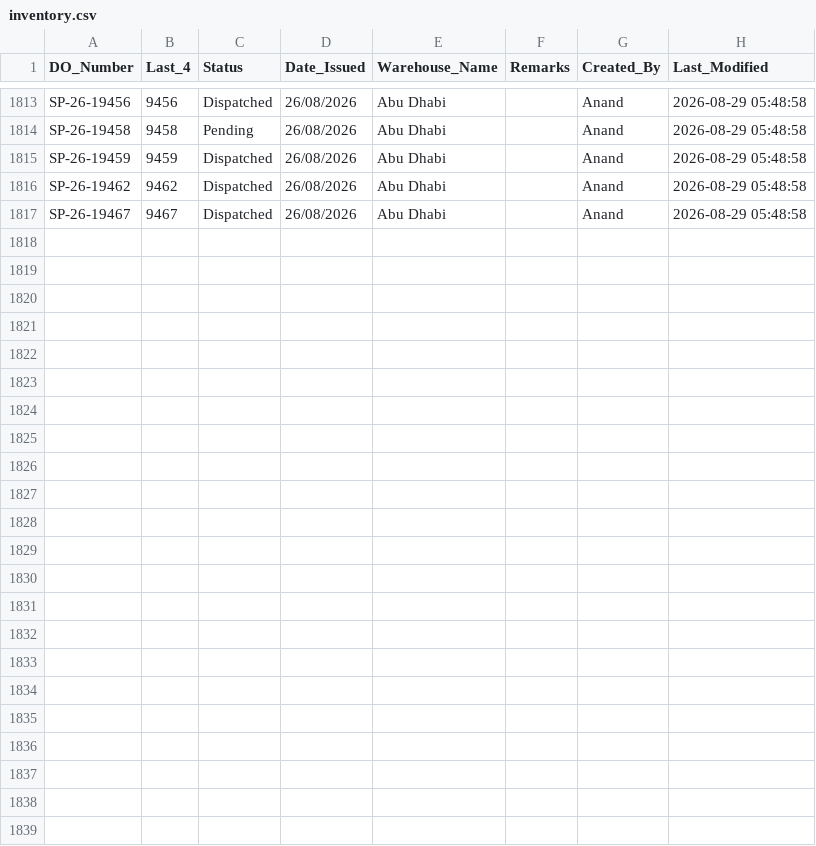
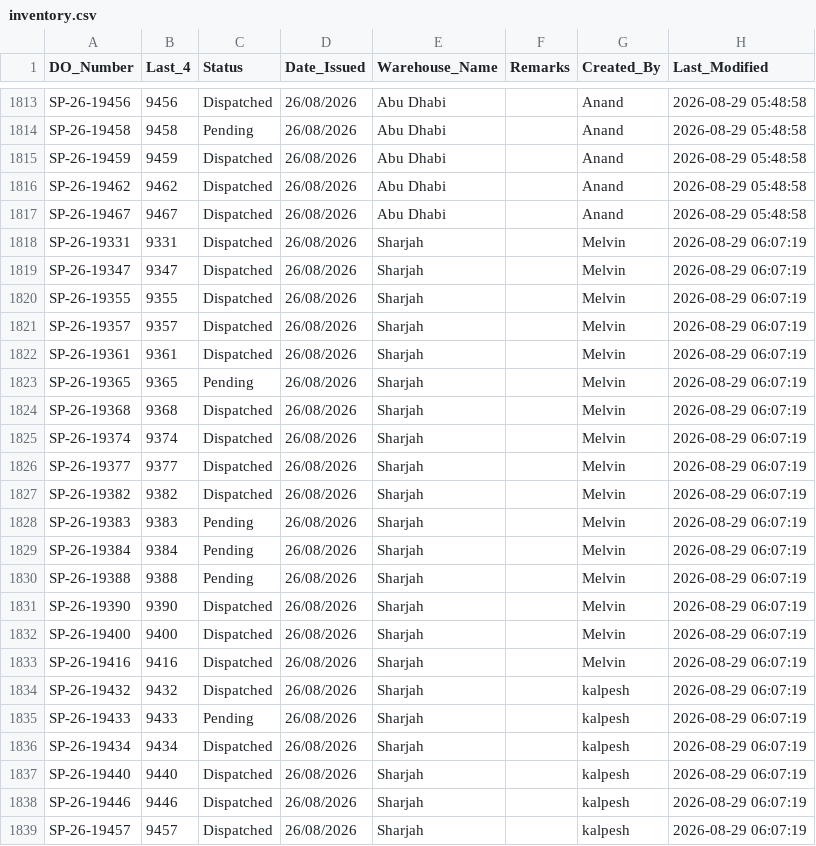
Before and after one commit to inventorycontrol79/warehouse-app, a CSV file: inventory.csv, drawn as a sheet; only a part is shown, gaps mark what is left out; the diff names each change by its address in the sheet, - before the commit and + after, or states it on an @@ line.

Commit message:
Auto-update from WhatsApp Bot: 2026-08-29 10:11:39

```diff
--- a/inventory.csv
+++ b/inventory.csv
+row 1818: SP-26-19331 | 9331 | Dispatched | 26/08/2026 | Sharjah |  | Melvin | 2026-08-29 06:07:19
+row 1819: SP-26-19347 | 9347 | Dispatched | 26/08/2026 | Sharjah |  | Melvin | 2026-08-29 06:07:19
+row 1820: SP-26-19355 | 9355 | Dispatched | 26/08/2026 | Sharjah |  | Melvin | 2026-08-29 06:07:19
+row 1821: SP-26-19357 | 9357 | Dispatched | 26/08/2026 | Sharjah |  | Melvin | 2026-08-29 06:07:19
+row 1822: SP-26-19361 | 9361 | Dispatched | 26/08/2026 | Sharjah |  | Melvin | 2026-08-29 06:07:19
+row 1823: SP-26-19365 | 9365 | Pending | 26/08/2026 | Sharjah |  | Melvin | 2026-08-29 06:07:19
+row 1824: SP-26-19368 | 9368 | Dispatched | 26/08/2026 | Sharjah |  | Melvin | 2026-08-29 06:07:19
+row 1825: SP-26-19374 | 9374 | Dispatched | 26/08/2026 | Sharjah |  | Melvin | 2026-08-29 06:07:19
+row 1826: SP-26-19377 | 9377 | Dispatched | 26/08/2026 | Sharjah |  | Melvin | 2026-08-29 06:07:19
+row 1827: SP-26-19382 | 9382 | Dispatched | 26/08/2026 | Sharjah |  | Melvin | 2026-08-29 06:07:19
+row 1828: SP-26-19383 | 9383 | Pending | 26/08/2026 | Sharjah |  | Melvin | 2026-08-29 06:07:19
+row 1829: SP-26-19384 | 9384 | Pending | 26/08/2026 | Sharjah |  | Melvin | 2026-08-29 06:07:19
+row 1830: SP-26-19388 | 9388 | Pending | 26/08/2026 | Sharjah |  | Melvin | 2026-08-29 06:07:19
+row 1831: SP-26-19390 | 9390 | Dispatched | 26/08/2026 | Sharjah |  | Melvin | 2026-08-29 06:07:19
+row 1832: SP-26-19400 | 9400 | Dispatched | 26/08/2026 | Sharjah |  | Melvin | 2026-08-29 06:07:19
+row 1833: SP-26-19416 | 9416 | Dispatched | 26/08/2026 | Sharjah |  | Melvin | 2026-08-29 06:07:19
+row 1834: SP-26-19432 | 9432 | Dispatched | 26/08/2026 | Sharjah |  | kalpesh | 2026-08-29 06:07:19
+row 1835: SP-26-19433 | 9433 | Pending | 26/08/2026 | Sharjah |  | kalpesh | 2026-08-29 06:07:19
+row 1836: SP-26-19434 | 9434 | Dispatched | 26/08/2026 | Sharjah |  | kalpesh | 2026-08-29 06:07:19
+row 1837: SP-26-19440 | 9440 | Dispatched | 26/08/2026 | Sharjah |  | kalpesh | 2026-08-29 06:07:19
+row 1838: SP-26-19446 | 9446 | Dispatched | 26/08/2026 | Sharjah |  | kalpesh | 2026-08-29 06:07:19
+row 1839: SP-26-19457 | 9457 | Dispatched | 26/08/2026 | Sharjah |  | kalpesh | 2026-08-29 06:07:19
```
